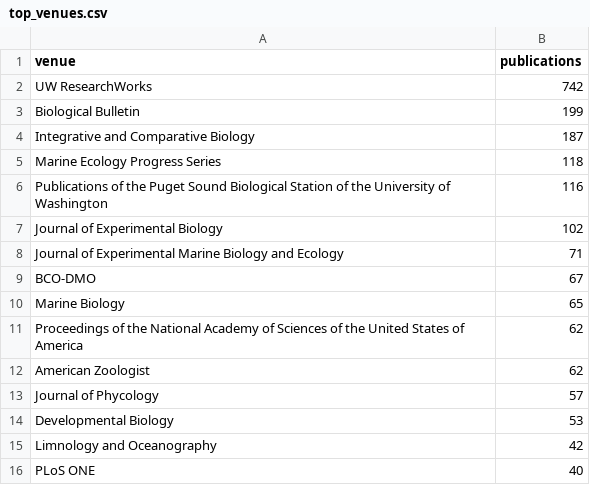
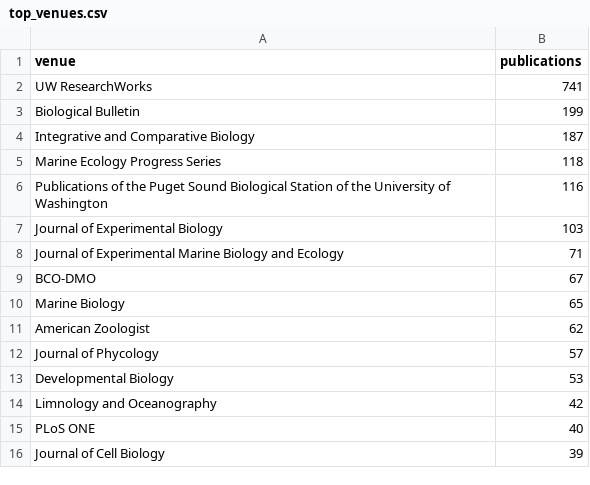
Before and after one commit to weertman/fhl-research-profile, a CSV file: data/top_venues.csv, drawn as a sheet.

```diff
--- a/data/top_venues.csv
+++ b/data/top_venues.csv
@@ -1,3 +1,3 @@
 venue,publications
-UW ResearchWorks,742
+UW ResearchWorks,741
 Biological Bulletin,199
@@ -6,3 +6,3 @@ Marine Ecology Progress Series,118
 Publications of the Puget Sound Biological Station of the University of Washington,116
-Journal of Experimental Biology,102
+Journal of Experimental Biology,103
 Journal of Experimental Marine Biology and Ecology,71
@@ -10,3 +10,2 @@ BCO-DMO,67
 Marine Biology,65
-Proceedings of the National Academy of Sciences of the United States of America,62
 American Zoologist,62
@@ -16 +15,2 @@ Limnology and Oceanography,42
 PLoS ONE,40
+Journal of Cell Biology,39
```
Also changed, not shown: data/agent_stages.csv, data/coauthor_places.csv, 24 other files.
